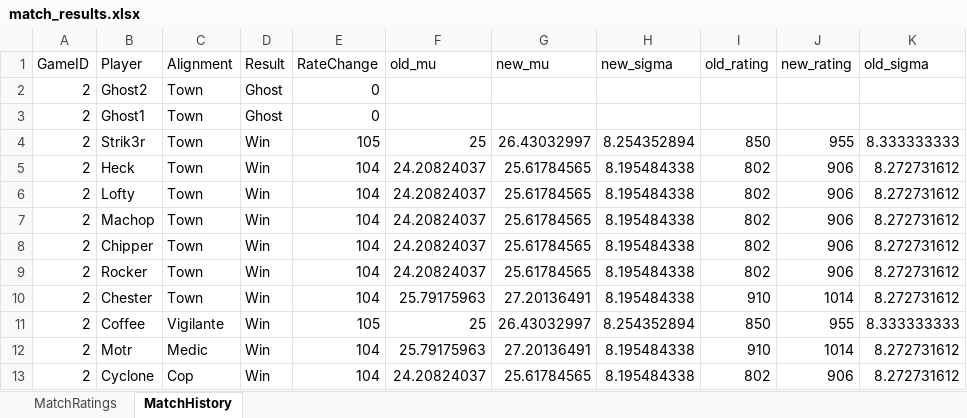
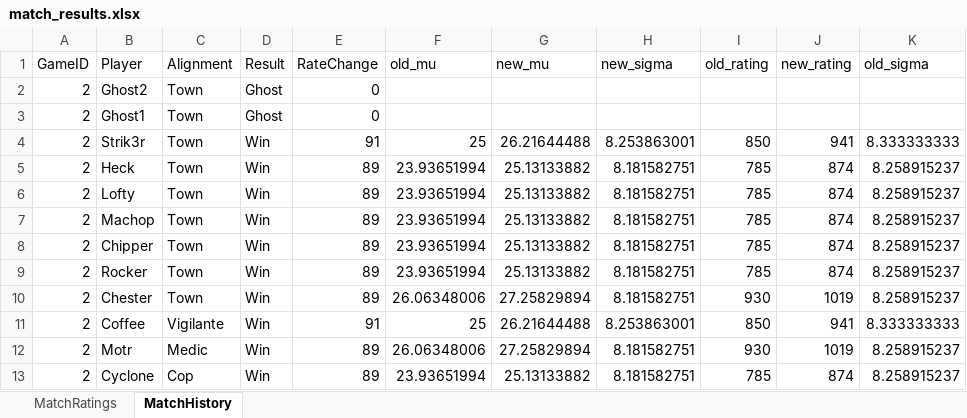
Before and after one commit to chestershotfries/mafia, an Excel workbook: ego_mafia/match_results.xlsx, sheet MatchHistory, drawn as a sheet; only a part is shown; values as stored, in another font and other column widths than the file's, no borders; the diff covers the shown part only; the diff names each change by its address in the sheet, - before the commit and + after, or states it on an @@ line.

Commit message:
🔧 config: tune ego-mafia TrueSkill priors to ~53% mafia winrate
Ghost-mu gap reduced from 1.85 → 0.37 (mafia 25.7→24.96,
town 23.85→24.59) and beta reduced 5.5 → 5.0. Targets a ~53%
prior mafia winrate at default sigma, vs ~65% under the old
parameters. Better reflects observed elo-lobby outcomes (~50%
over 108 games). Midpoint preserved at 24.775 so absolute
rating scale stays comparable to the casual backend.

match_results.xlsx and data.json regenerated from games_input.csv
with the new parameters.

```diff
--- a/ego_mafia/match_results.xlsx (sheet MatchHistory)
+++ b/ego_mafia/match_results.xlsx (sheet MatchHistory)
-E4 (RateChange): 105
+E4 (RateChange): 91
-G4 (new_mu): 26.43032997
+G4 (new_mu): 26.21644488
-H4 (new_sigma): 8.254352894
+H4 (new_sigma): 8.253863001
-J4 (new_rating): 955
+J4 (new_rating): 941
-E5:E10 (RateChange): 104
+E5:E10 (RateChange): 89
-F5:F9 (old_mu): 24.20824037
+F5:F9 (old_mu): 23.93651994
-G5:G9 (new_mu): 25.61784565
+G5:G9 (new_mu): 25.13133882
-H5:H10 (new_sigma): 8.195484338
+H5:H10 (new_sigma): 8.181582751
-I5:I9 (old_rating): 802
+I5:I9 (old_rating): 785
-J5:J9 (new_rating): 906
+J5:J9 (new_rating): 874
-K5:K10 (old_sigma): 8.272731612
+K5:K10 (old_sigma): 8.258915237
-F10 (old_mu): 25.79175963
+F10 (old_mu): 26.06348006
-G10 (new_mu): 27.20136491
+G10 (new_mu): 27.25829894
-I10 (old_rating): 910
+I10 (old_rating): 930
-J10 (new_rating): 1014
+J10 (new_rating): 1019
-E11 (RateChange): 105
+E11 (RateChange): 91
-G11 (new_mu): 26.43032997
+G11 (new_mu): 26.21644488
-H11 (new_sigma): 8.254352894
+H11 (new_sigma): 8.253863001
-J11 (new_rating): 955
+J11 (new_rating): 941
-E12:E13 (RateChange): 104
+E12:E13 (RateChange): 89
-F12 (old_mu): 25.79175963
+F12 (old_mu): 26.06348006
-G12 (new_mu): 27.20136491
+G12 (new_mu): 27.25829894
-H12:H13 (new_sigma): 8.195484338
+H12:H13 (new_sigma): 8.181582751
-I12 (old_rating): 910
+I12 (old_rating): 930
-J12 (new_rating): 1014
+J12 (new_rating): 1019
-K12:K13 (old_sigma): 8.272731612
+K12:K13 (old_sigma): 8.258915237
-F13 (old_mu): 24.20824037
+F13 (old_mu): 23.93651994
-G13 (new_mu): 25.61784565
+G13 (new_mu): 25.13133882
-I13 (old_rating): 802
+I13 (old_rating): 785
-J13 (new_rating): 906
+J13 (new_rating): 874
```
Also changed, not shown: 73 edited cells elsewhere in this sheet, sheet MatchRatings, 2 other files.
